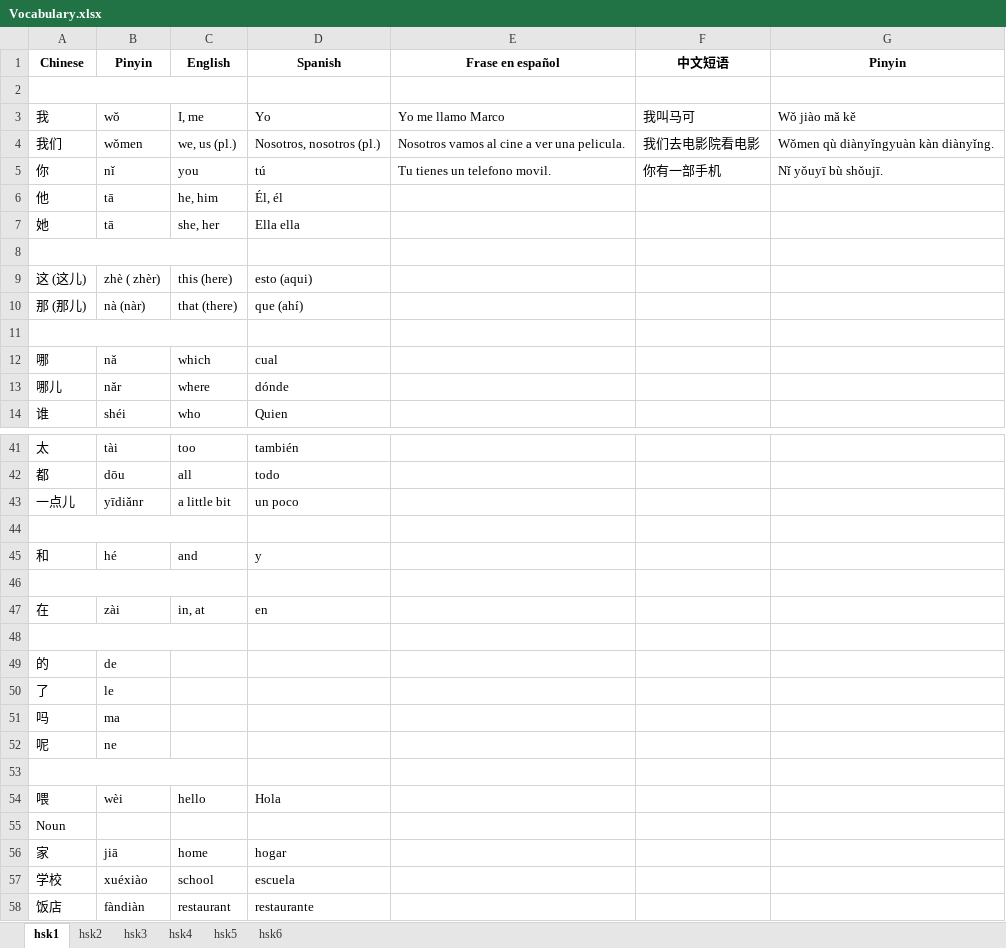
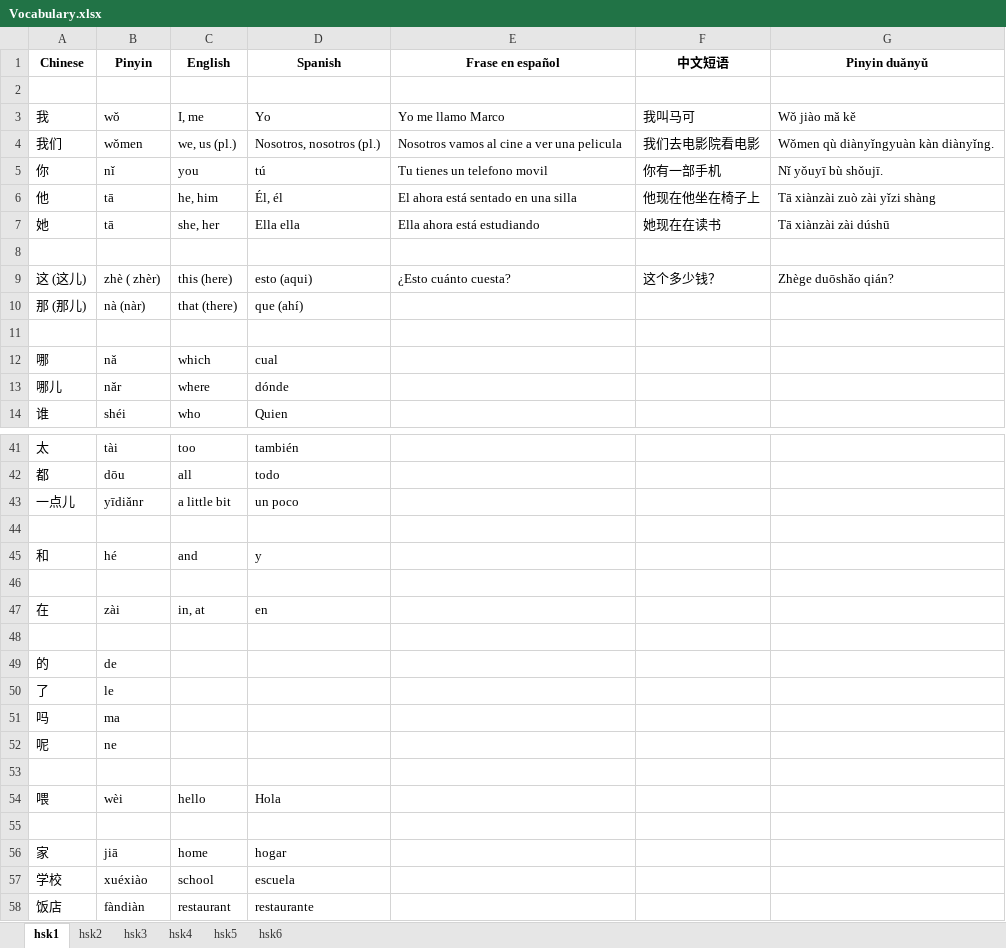
Before and after one commit to limbail/Zhongwen, an Excel workbook: Vocabulary.xlsx, sheet hsk1, drawn as a sheet; only a part is shown, gaps mark what is left out; values as stored, in another font and other column widths than the file's, no borders; the diff covers the shown part only; the diff names each change by its address in the sheet, - before the commit and + after, or states it on an @@ line.

```diff
--- a/Vocabulary.xlsx (sheet hsk1)
+++ b/Vocabulary.xlsx (sheet hsk1)
-G1: Pinyin
+G1: Pinyin duǎnyǔ
-A2:C2 merged
-E4 (Frase en español): Nosotros vamos al cine a ver una pelicula.
+E4 (Frase en español): Nosotros vamos al cine a ver una pelicula
-E5 (Frase en español): Tu tienes un telefono movil.
+E5 (Frase en español): Tu tienes un telefono movil
-E6 (Frase en español): (empty)
+E6 (Frase en español): El ahora está sentado en una silla
-F6 (中文短语): (empty)
+F6 (中文短语): 他现在他坐在椅子上
-G6 (Pinyin duǎnyǔ): (empty)
+G6 (Pinyin duǎnyǔ): Tā xiànzài zuò zài yǐzi shàng
-E7 (Frase en español): (empty)
+E7 (Frase en español): Ella ahora está estudiando
-F7 (中文短语): (empty)
+F7 (中文短语): 她现在在读书
-G7 (Pinyin duǎnyǔ): (empty)
+G7 (Pinyin duǎnyǔ): Tā xiànzài zài dúshū
-A8:C8 merged
-E9 (Frase en español): (empty)
+E9 (Frase en español): ¿Esto cuánto cuesta?
-F9 (中文短语): (empty)
+F9 (中文短语): 这个多少钱？
-G9 (Pinyin duǎnyǔ): (empty)
+G9 (Pinyin duǎnyǔ): Zhège duōshǎo qián?
-A11:C11 merged
-A44:C44 merged
-A46:C46 merged
-A48:C48 merged
-A53:C53 merged
-A55 (Chinese): Noun
+A55 (Chinese): (empty)
```
Also changed, not shown: 1 edited cell and merged cells elsewhere in this sheet, sheet hsk6, 3 other files.
